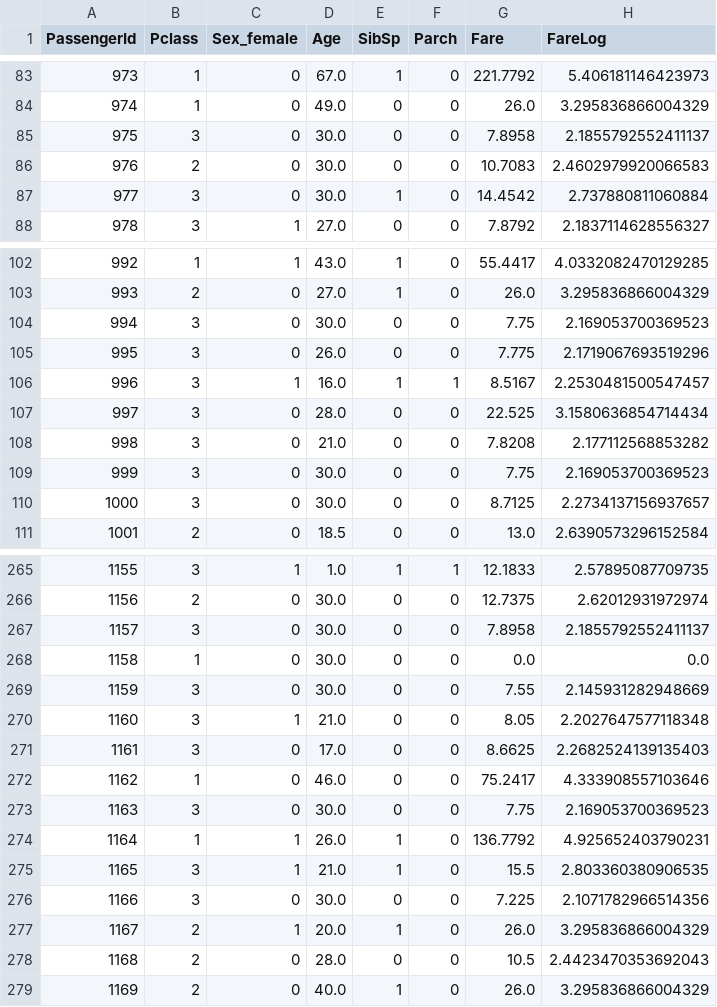
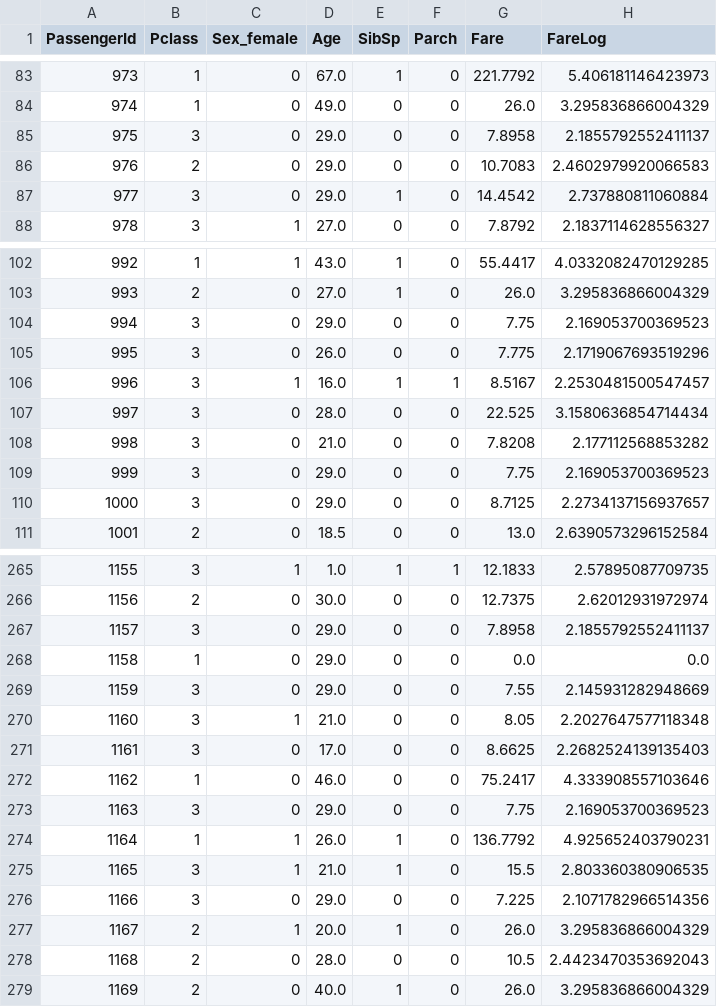
Before and after one commit to UBC-MDS-2026-27/DSCI-522-Group-39-Repository, a CSV file: data/processed/test_processed.csv, drawn as a sheet; only a part is shown, gaps mark what is left out; the diff covers the shown part only; the diff names each change by its address in the sheet, - before the commit and + after, or states it on an @@ line.

```diff
--- a/data/processed/test_processed.csv
+++ b/data/processed/test_processed.csv
-D85:D87 (Age): 30.0
+D85:D87 (Age): 29.0
-D104 (Age): 30.0
+D104 (Age): 29.0
-D109:D110 (Age): 30.0
+D109:D110 (Age): 29.0
-D267:D269 (Age): 30.0
+D267:D269 (Age): 29.0
-D273 (Age): 30.0
+D273 (Age): 29.0
-D276 (Age): 30.0
+D276 (Age): 29.0
```
Also changed, not shown: 52 edited cells elsewhere in this file, data/processed/test_predictions.csv, 4 other files.
